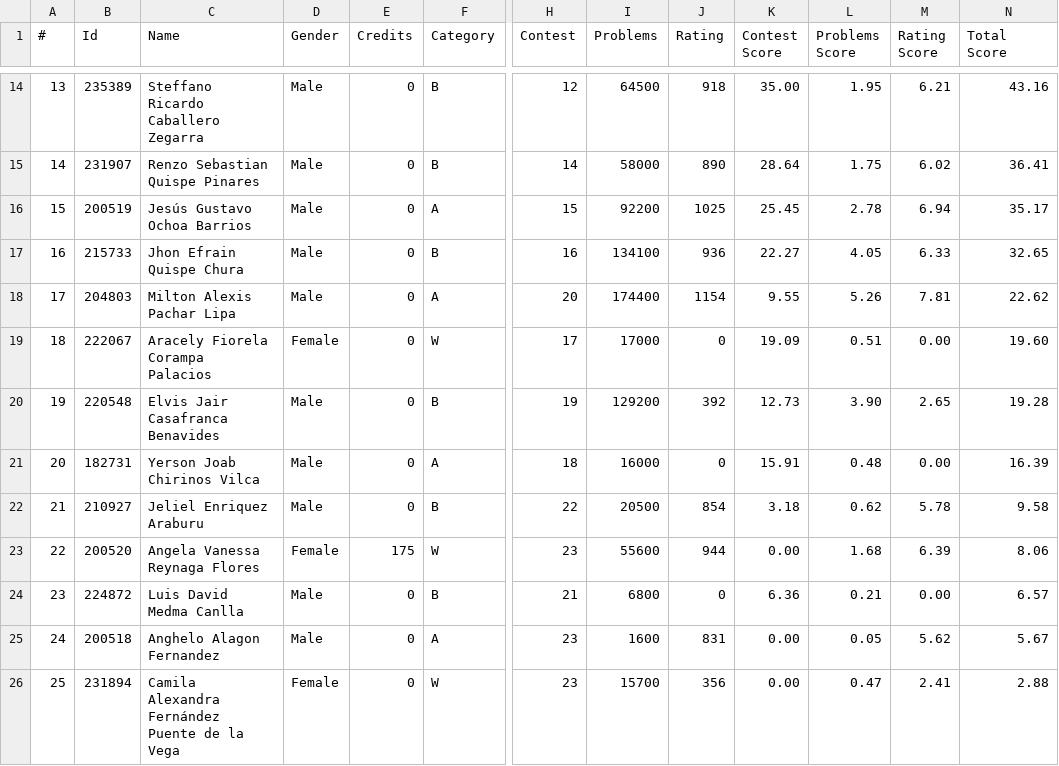
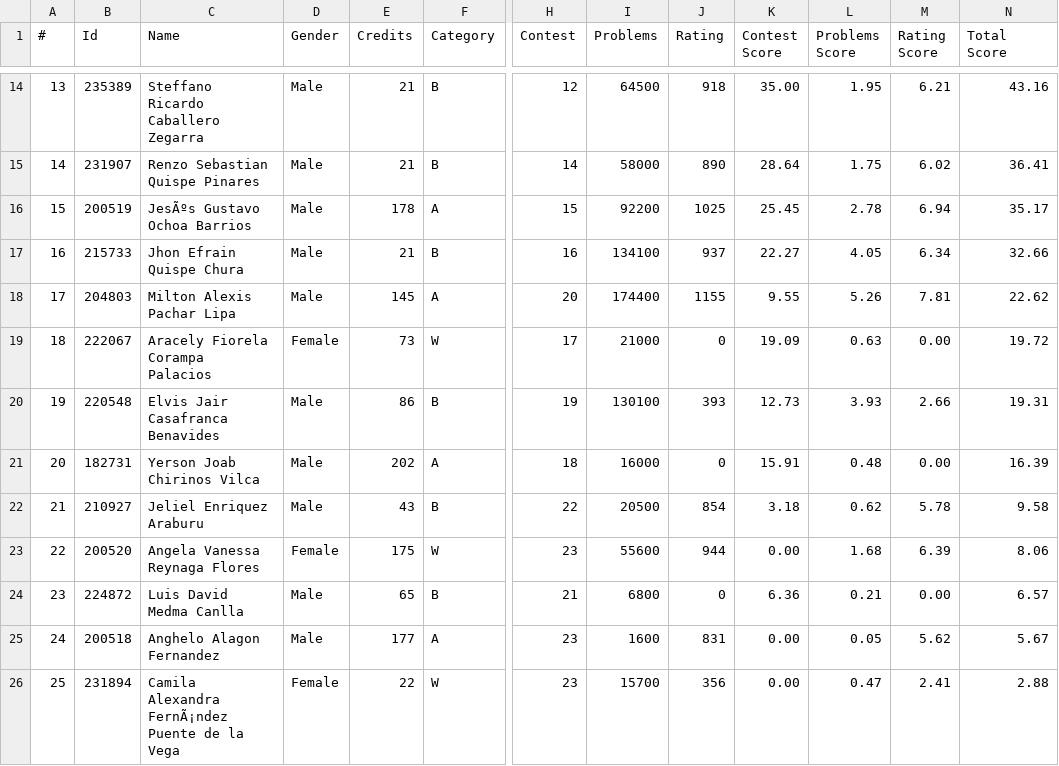
Before and after one commit to Competitive-Programming-UNSAAC/tools, a CSV file: ranking/selection/training-camp-argentina-2024/ranking.csv, drawn as a sheet; only a part is shown, gaps mark what is left out; the diff covers the shown part only; the diff names each change by its address in the sheet, - before the commit and + after, or states it on an @@ line.

Commit message:
Add credits to registered file

```diff
--- a/ranking/selection/training-camp-argentina-2024/ranking.csv
+++ b/ranking/selection/training-camp-argentina-2024/ranking.csv
-E14:E15 (Credits): 0
+E14:E15 (Credits): 21
-C16 (Name): Jesús Gustavo Ochoa Barrios
+C16 (Name): JesÃºs Gustavo Ochoa Barrios
-E16 (Credits): 0
+E16 (Credits): 178
-E17 (Credits): 0
+E17 (Credits): 21
-J17 (Rating): 936
+J17 (Rating): 937
-M17 (Rating Score): 6.33
+M17 (Rating Score): 6.34
-N17 (Total Score): 32.65
+N17 (Total Score): 32.66
-E18 (Credits): 0
+E18 (Credits): 145
-J18 (Rating): 1154
+J18 (Rating): 1155
-E19 (Credits): 0
+E19 (Credits): 73
-I19 (Problems): 17000
+I19 (Problems): 21000
-L19 (Problems Score): 0.51
+L19 (Problems Score): 0.63
-N19 (Total Score): 19.60
+N19 (Total Score): 19.72
-E20 (Credits): 0
+E20 (Credits): 86
-I20 (Problems): 129200
+I20 (Problems): 130100
-J20 (Rating): 392
+J20 (Rating): 393
-L20 (Problems Score): 3.90
+L20 (Problems Score): 3.93
-M20 (Rating Score): 2.65
+M20 (Rating Score): 2.66
-N20 (Total Score): 19.28
+N20 (Total Score): 19.31
-E21 (Credits): 0
+E21 (Credits): 202
-E22 (Credits): 0
+E22 (Credits): 43
-E24 (Credits): 0
+E24 (Credits): 65
-E25 (Credits): 0
+E25 (Credits): 177
-C26 (Name): Camila Alexandra Fernández Puente de la Vega
+C26 (Name): Camila Alexandra FernÃ¡ndez Puente de la Vega
-E26 (Credits): 0
+E26 (Credits): 22
```
Also changed, not shown: 33 edited cells elsewhere in this file, ranking/selection/training-camp-argentina-2024/registered.csv, 1 other file.
